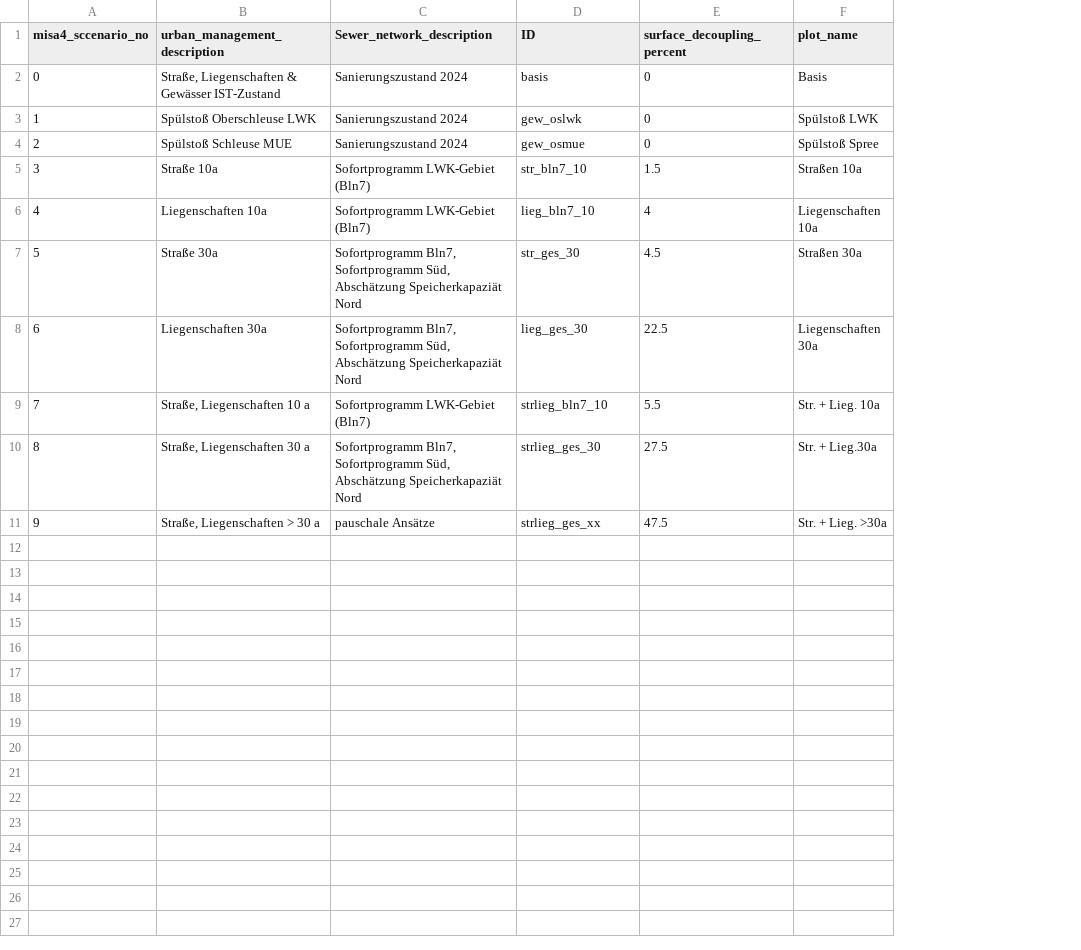
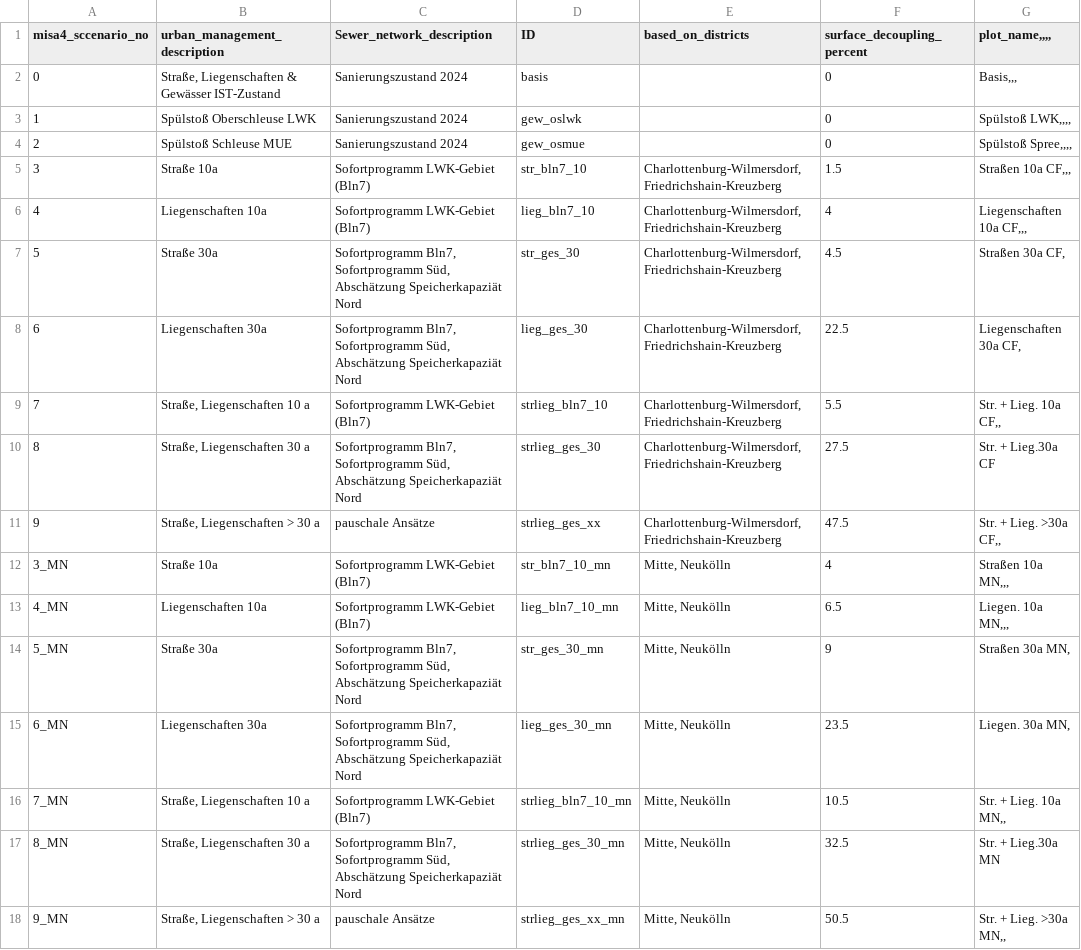
Before and after one commit to KWB-R/kwb.misa, a CSV file: inst/extdata/misa_data/misa4_scenarios.csv, drawn as a sheet; removed rows and columns are numbered as before the commit, all else as after; the diff names each change by its address in the sheet, - before the commit and + after, or states it on an @@ line.

Commit message:
table updated for misa5 scenarios in Mitte/Neukoelln

```diff
--- a/inst/extdata/misa_data/misa4_scenarios.csv
+++ b/inst/extdata/misa_data/misa4_scenarios.csv
+column E (based_on_districts), rows 5-11: all Charlottenburg-Wilmersdorf, Friedrichshain-Kreuzberg
-column F (plot_name), rows 2-11: Basis | Spülstoß LWK | Spülstoß Spree | Straßen 10a | Liegenschaften 10a | Straßen 30a | Liegenschaften 30a | Str. + Lieg. 10a | Str. + Lieg.30a | Str. + Lieg. >30a
+column G (plot_name,,,,), rows 2-11: Basis,,, | Spülstoß LWK,,,, | Spülstoß Spree,,,, | Straßen 10a CF,,, | Liegenschaften 10a CF,,, | Straßen 30a CF, | Liegenschaften 30a CF, | Str. + Lieg. 10a CF,, | Str. + Lieg.30a CF | Str. + Lieg. >30a CF,,
+row 12: 3_MN | Straße 10a | Sofortprogramm LWK-Gebiet (Bln7) | str_bln7_10_mn | Mitte, Neukölln | 4 | Straßen 10a MN,,,
+row 13: 4_MN | Liegenschaften 10a | Sofortprogramm LWK-Gebiet (Bln7) | lieg_bln7_10_mn | Mitte, Neukölln | 6.5 | Liegen. 10a MN,,,
+row 14: 5_MN | Straße 30a | Sofortprogramm Bln7, Sofortprogramm Süd, Abschätzung Speicherkapaziät Nord | str_ges_30_mn | Mitte, Neukölln | 9 | Straßen 30a MN,
+row 15: 6_MN | Liegenschaften 30a | Sofortprogramm Bln7, Sofortprogramm Süd, Abschätzung Speicherkapaziät Nord | lieg_ges_30_mn | Mitte, Neukölln | 23.5 | Liegen. 30a MN,
+row 16: 7_MN | Straße, Liegenschaften 10 a | Sofortprogramm LWK-Gebiet (Bln7) | strlieg_bln7_10_mn | Mitte, Neukölln | 10.5 | Str. + Lieg. 10a MN,,
+row 17: 8_MN | Straße, Liegenschaften 30 a | Sofortprogramm Bln7, Sofortprogramm Süd, Abschätzung Speicherkapaziät Nord | strlieg_ges_30_mn | Mitte, Neukölln | 32.5 | Str. + Lieg.30a MN
+row 18: 9_MN | Straße, Liegenschaften > 30 a | pauschale Ansätze | strlieg_ges_xx_mn | Mitte, Neukölln | 50.5 | Str. + Lieg. >30a MN,,
```
